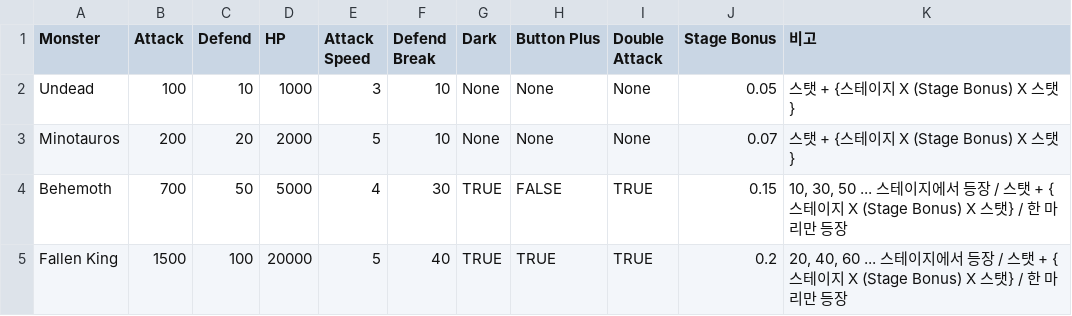
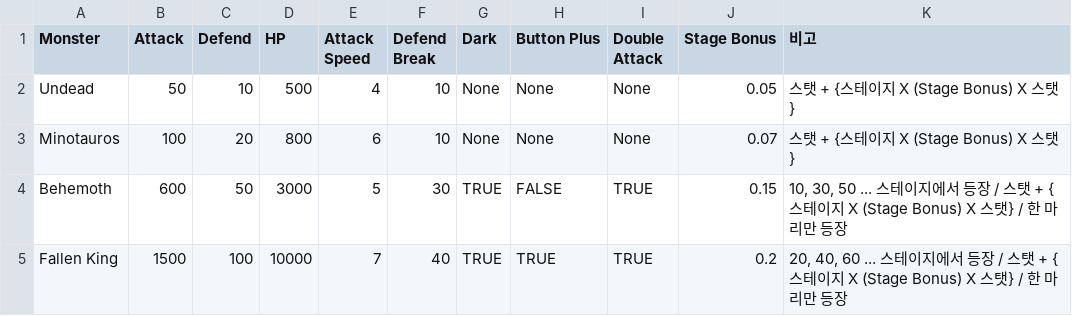
Before and after one commit to HyunWoo-Jo/ProjectClass, a CSV file: Assets/Resources/CSV/Infinite_Dungeon.csv, drawn as a sheet.

```diff
--- a/Assets/Resources/CSV/Infinite_Dungeon.csv
+++ b/Assets/Resources/CSV/Infinite_Dungeon.csv
@@ -1,5 +1,5 @@
 Monster,Attack,Defend,HP,Attack Speed,Defend Break,Dark,Button Plus,Double Attack,Stage Bonus,비고
-Undead,100,10,1000,3,10,None,None,None,0.05,스탯 + {스테이지 X (Stage Bonus) X 스탯}
-Minotauros,200,20,2000,5,10,None,None,None,0.07,스탯 + {스테이지 X (Stage Bonus) X 스탯}
-Behemoth,700,50,5000,4,30,TRUE,FALSE,TRUE,0.15,"10, 30, 50 ... 스테이지에서 등장 / 스탯 + {스테이지 X (Stage Bonus) X 스탯} / 한 마리만 등장"
-Fallen King,1500,100,20000,5,40,TRUE,TRUE,TRUE,0.2,"20, 40, 60 ... 스테이지에서 등장 / 스탯 + {스테이지 X (Stage Bonus) X 스탯} / 한 마리만 등장"
+Undead,50,10,500,4,10,None,None,None,0.05,스탯 + {스테이지 X (Stage Bonus) X 스탯}
+Minotauros,100,20,800,6,10,None,None,None,0.07,스탯 + {스테이지 X (Stage Bonus) X 스탯}
+Behemoth,600,50,3000,5,30,TRUE,FALSE,TRUE,0.15,"10, 30, 50 ... 스테이지에서 등장 / 스탯 + {스테이지 X (Stage Bonus) X 스탯} / 한 마리만 등장"
+Fallen King,1500,100,10000,7,40,TRUE,TRUE,TRUE,0.2,"20, 40, 60 ... 스테이지에서 등장 / 스탯 + {스테이지 X (Stage Bonus) X 스탯} / 한 마리만 등장"
```
Also changed, not shown: 13 other files.
